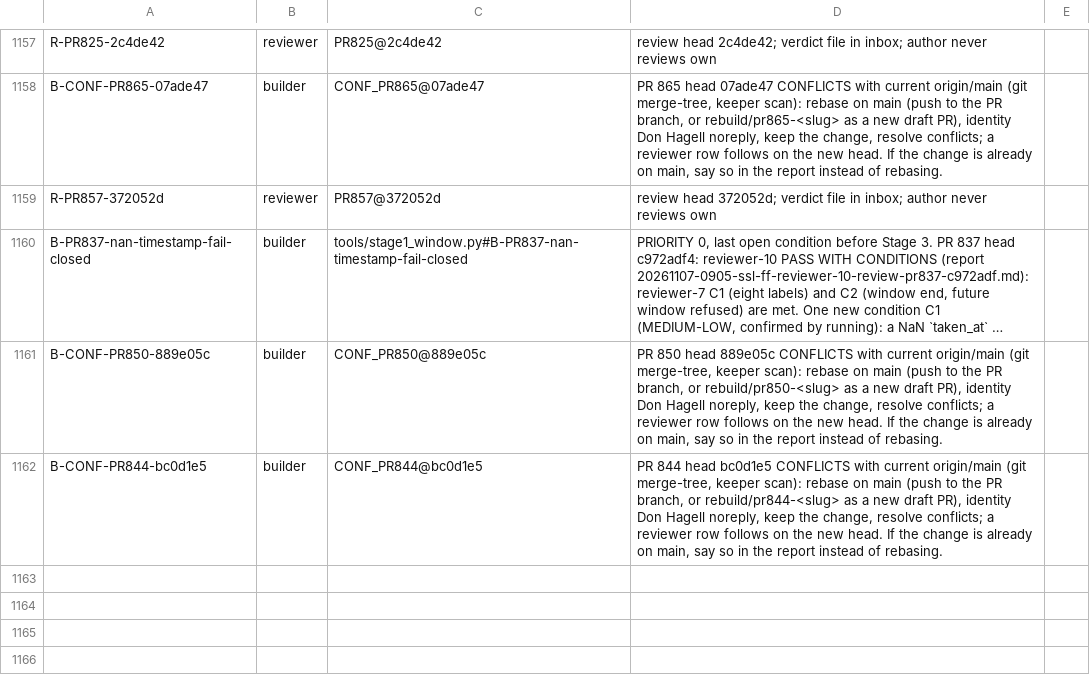
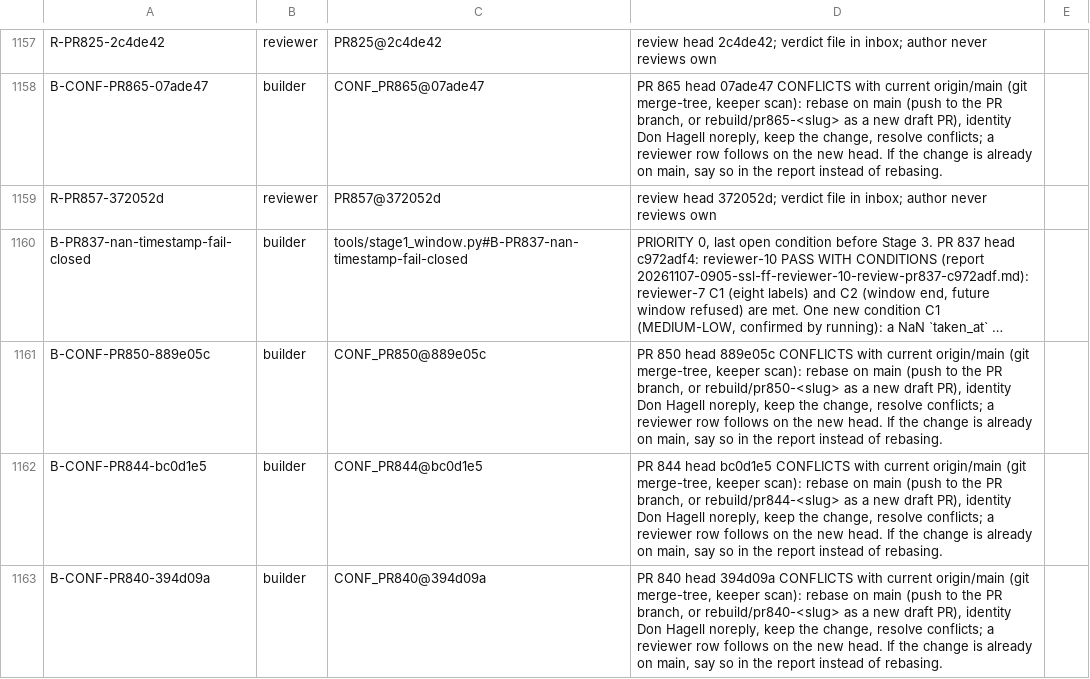
Before and after one commit to SpinStateLabs/field-platform, a TSV file: comms/WORKLIST.archive.tsv, drawn as a sheet; only a part is shown, gaps mark what is left out; long unchanged cells end in …; the diff names each change by its address in the sheet, - before the commit and + after, or states it on an @@ line.

Commit message:
comms: queue-keeper restock

```diff
--- a/comms/WORKLIST.archive.tsv
+++ b/comms/WORKLIST.archive.tsv
+row 1163: B-CONF-PR840-394d09a | builder | CONF_PR840@394d09a | PR 840 head 394d09a CONFLICTS with current origin/main (git merge-tree, keeper scan): rebase on main (push to the PR branch, or rebuild/pr840-<slug> as a new draft PR), identity Don Hagell noreply, keep the change, resolve conflicts; a reviewer row follows on the new head. If the change is already on main, say so in the report instead of rebasing.
```
Also changed, not shown: comms/WORKLIST.tsv.
